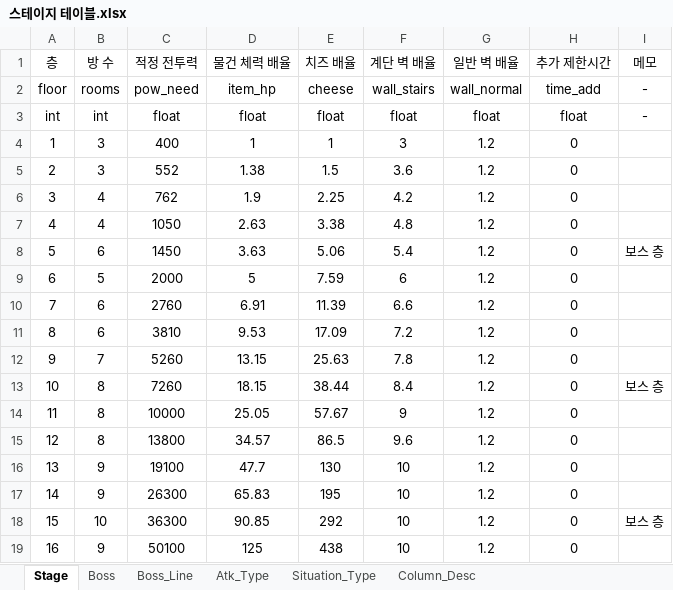
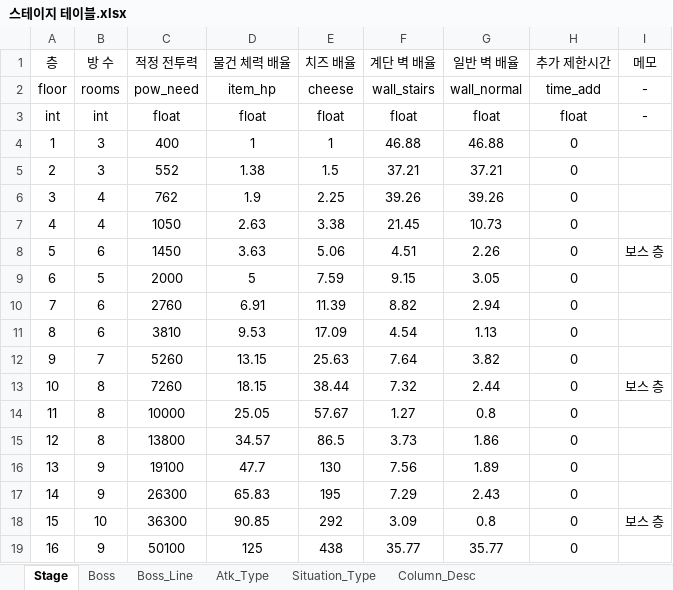
Before and after one commit to inory16351/NKK_PROJECT, an Excel workbook: Data_Table/스테이지 테이블.xlsx, sheet Stage, drawn as a sheet; only a part is shown; values as stored, in another font and other column widths than the file's, no borders; the diff covers the shown part only; the diff names each change by its address in the sheet, - before the commit and + after, or states it on an @@ line.

```diff
--- a/Data_Table/스테이지 테이블.xlsx (sheet Stage)
+++ b/Data_Table/스테이지 테이블.xlsx (sheet Stage)
-F4 (계단 벽 배율): 3
+F4 (계단 벽 배율): 46.88
-G4 (일반 벽 배율): 1.2
+G4 (일반 벽 배율): 46.88
-F5 (계단 벽 배율): 3.6
+F5 (계단 벽 배율): 37.21
-G5 (일반 벽 배율): 1.2
+G5 (일반 벽 배율): 37.21
-F6 (계단 벽 배율): 4.2
+F6 (계단 벽 배율): 39.26
-G6 (일반 벽 배율): 1.2
+G6 (일반 벽 배율): 39.26
-F7 (계단 벽 배율): 4.8
+F7 (계단 벽 배율): 21.45
-G7 (일반 벽 배율): 1.2
+G7 (일반 벽 배율): 10.73
-F8 (계단 벽 배율): 5.4
+F8 (계단 벽 배율): 4.51
-G8 (일반 벽 배율): 1.2
+G8 (일반 벽 배율): 2.26
-F9 (계단 벽 배율): 6
+F9 (계단 벽 배율): 9.15
-G9 (일반 벽 배율): 1.2
+G9 (일반 벽 배율): 3.05
-F10 (계단 벽 배율): 6.6
+F10 (계단 벽 배율): 8.82
-G10 (일반 벽 배율): 1.2
+G10 (일반 벽 배율): 2.94
-F11 (계단 벽 배율): 7.2
+F11 (계단 벽 배율): 4.54
-G11 (일반 벽 배율): 1.2
+G11 (일반 벽 배율): 1.13
-F12 (계단 벽 배율): 7.8
+F12 (계단 벽 배율): 7.64
-G12 (일반 벽 배율): 1.2
+G12 (일반 벽 배율): 3.82
-F13 (계단 벽 배율): 8.4
+F13 (계단 벽 배율): 7.32
-G13 (일반 벽 배율): 1.2
+G13 (일반 벽 배율): 2.44
-F14 (계단 벽 배율): 9
+F14 (계단 벽 배율): 1.27
-G14 (일반 벽 배율): 1.2
+G14 (일반 벽 배율): 0.8
-F15 (계단 벽 배율): 9.6
+F15 (계단 벽 배율): 3.73
-G15 (일반 벽 배율): 1.2
+G15 (일반 벽 배율): 1.86
-F16 (계단 벽 배율): 10
+F16 (계단 벽 배율): 7.56
-G16 (일반 벽 배율): 1.2
+G16 (일반 벽 배율): 1.89
-F17 (계단 벽 배율): 10
+F17 (계단 벽 배율): 7.29
-G17 (일반 벽 배율): 1.2
+G17 (일반 벽 배율): 2.43
-F18 (계단 벽 배율): 10
+F18 (계단 벽 배율): 3.09
-G18 (일반 벽 배율): 1.2
+G18 (일반 벽 배율): 0.8
-F19 (계단 벽 배율): 10
+F19 (계단 벽 배율): 35.77
-G19 (일반 벽 배율): 1.2
+G19 (일반 벽 배율): 35.77
```
Also changed, not shown: 20 added rows and 28 edited cells elsewhere in this sheet, sheet Boss, 5 other files.
